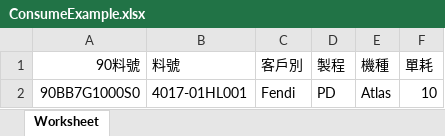
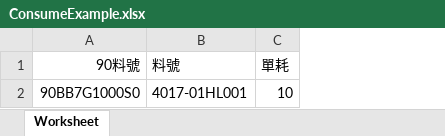
Before and after one commit to DassieTW/ConsumptiveMaterialWebsite, an Excel workbook: public/download/ConsumeExample.xlsx, sheet Worksheet, drawn as a sheet; values as stored, in another font and other column widths than the file's, no borders; the diff names each change by its address in the sheet, - before the commit and + after, or states it on an @@ line.

```diff
--- a/public/download/ConsumeExample.xlsx (sheet Worksheet)
+++ b/public/download/ConsumeExample.xlsx (sheet Worksheet)
-column C (客戶別), row 2: Fendi
-column D (製程), row 2: PD
-column E (機種), row 2: Atlas
```
Also changed, not shown: public/download/ImportMonthExample.xlsx, public/download/ImportNotmonthExample.xlsx, 45 other files.
